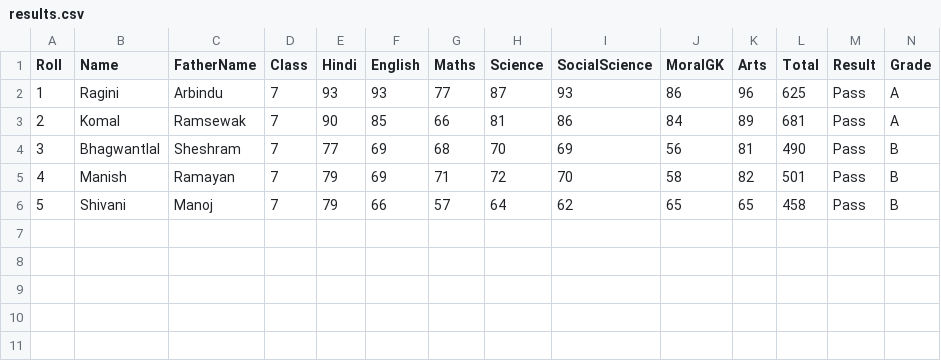
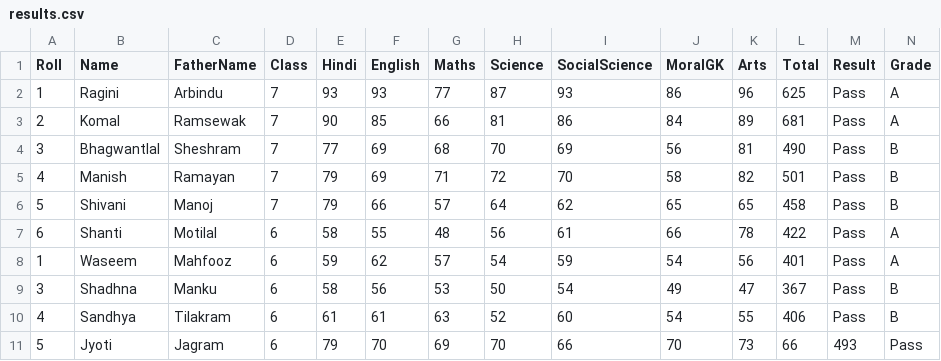
Before and after one commit to receptiveraj/Result-, a CSV file: results.csv, drawn as a sheet; only a part is shown; rows hold the shown columns only; the diff names each change by its address in the sheet, - before the commit and + after, or states it on an @@ line.

Commit message:
Add new student records to results.csv
Added new records for students Shanti, Waseem, Shadhna, Sandhya, and Jyoti.

```diff
--- a/results.csv
+++ b/results.csv
+row 7: 6 | Shanti | Motilal | 6 | 58 | 55 | 48 | 56 | 61 | 66 | 78 | 422 | Pass | A
+row 8: 1 | Waseem | Mahfooz | 6 | 59 | 62 | 57 | 54 | 59 | 54 | 56 | 401 | Pass | A
+row 9: 3 | Shadhna | Manku | 6 | 58 | 56 | 53 | 50 | 54 | 49 | 47 | 367 | Pass | B
+row 10: 4 | Sandhya | Tilakram | 6 | 61 | 61 | 63 | 52 | 60 | 54 | 55 | 406 | Pass | B
+row 11: 5 | Jyoti | Jagram | 6 | 79 | 70 | 69 | 70 | 66 | 70 | 73 | 66 | 493 | Pass
```
